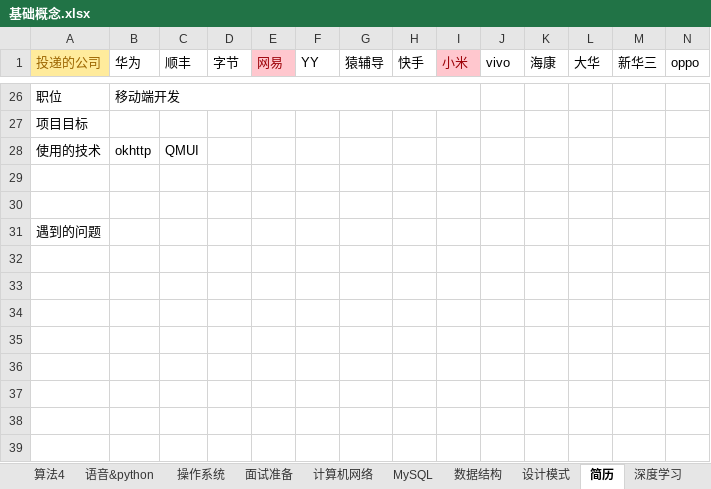
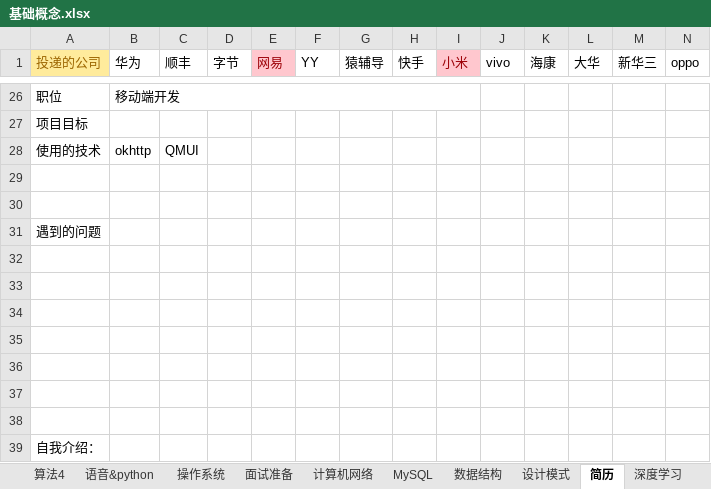
Before and after one commit to WithoutDoubt/LeetCode, an Excel workbook: 日记/基础概念.xlsx, sheet 简历, drawn as a sheet; only a part is shown, gaps mark what is left out; values as stored, in another font and other column widths than the file's, no borders; rows hold the shown columns only; the diff names each change by its address in the sheet, - before the commit and + after, or states it on an @@ line.

```diff
--- a/日记/基础概念.xlsx (sheet 简历)
+++ b/日记/基础概念.xlsx (sheet 简历)
+row 32: (empty)
+row 33: (empty)
+row 34: (empty)
+row 35: (empty)
+row 36: (empty)
+row 37: (empty)
+row 38: (empty)
+row 39: 自我介绍：
```
Also changed, not shown: sheet 时间记录本, sheet AAAI, 4 other files.
